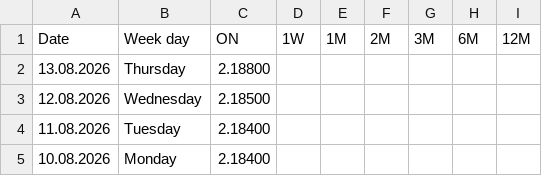
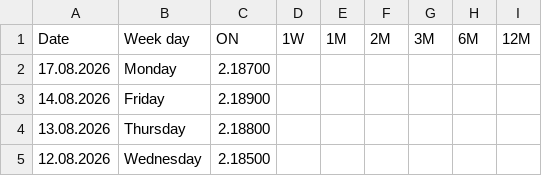
Before and after one commit to fbacchin/app, a CSV file: Euribor/ESTER.csv, drawn as a sheet; only a part is shown; the shorter side is filled out with more unchanged rows.

Commit message:
Aggiorna ESTER.csv al 17.08.2026

```diff
--- a/Euribor/ESTER.csv
+++ b/Euribor/ESTER.csv
@@ -1,2 +1,4 @@
 "Date","Week day","ON","1W","1M","2M","3M","6M","12M"
+"17.08.2026","Monday","2.18700","","","","","",""
+"14.08.2026","Friday","2.18900","","","","","",""
 "13.08.2026","Thursday","2.18800","","","","","",""
```
